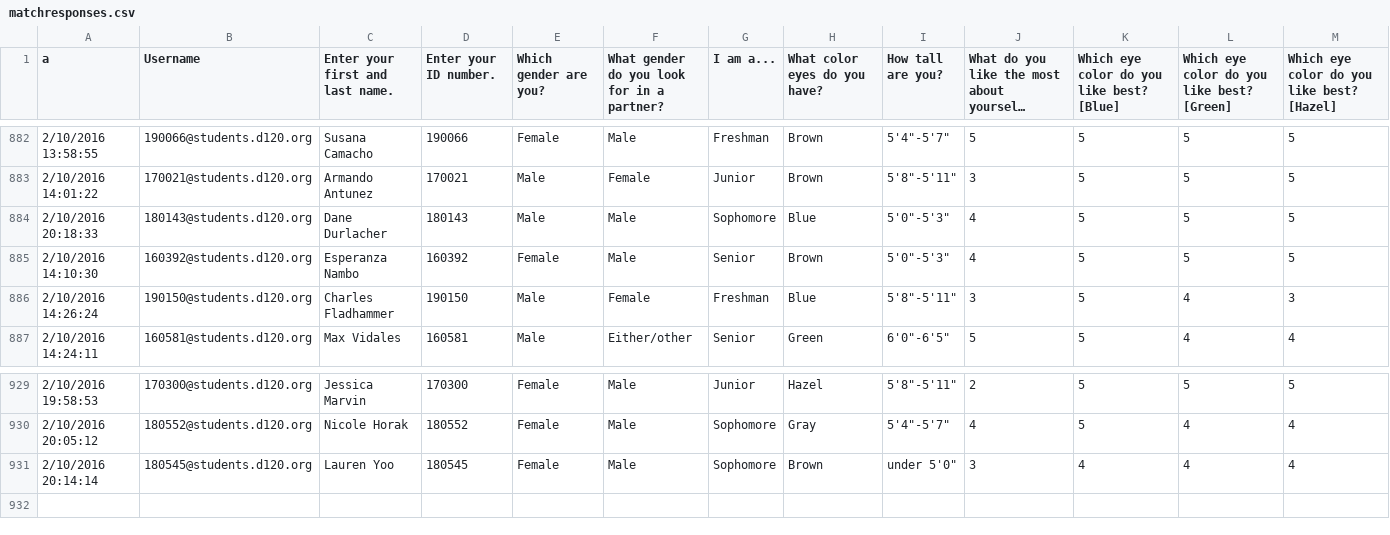
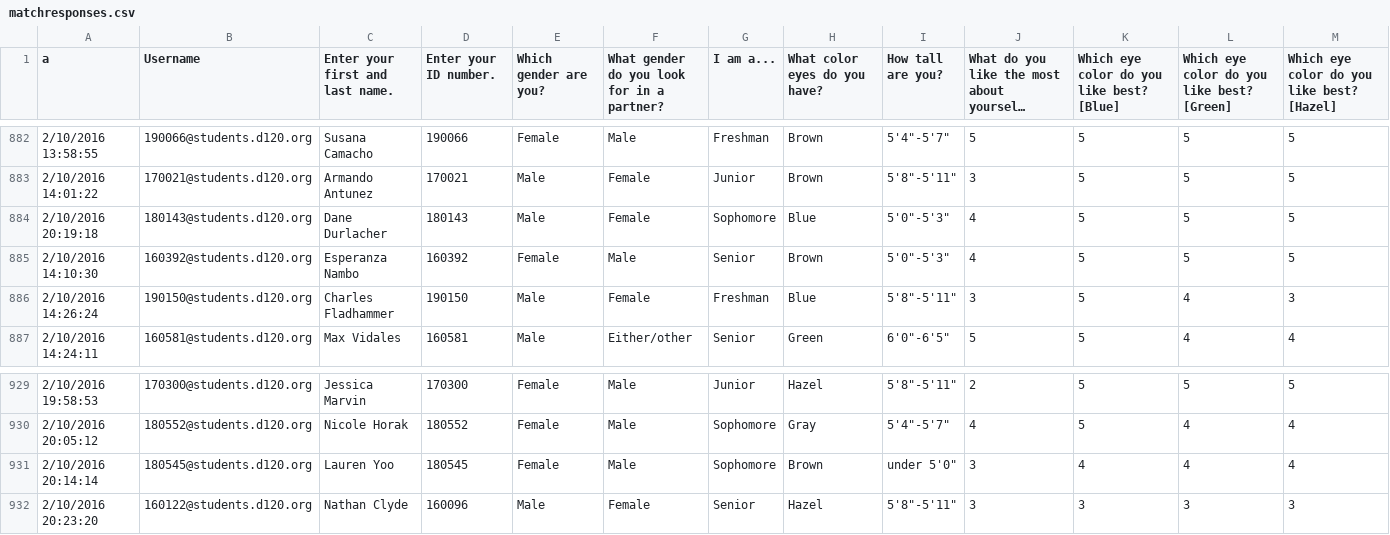
Before and after one commit to MHSByteClub/mhsbyteclub.github.io, a CSV file: matchresponses.csv, drawn as a sheet; only a part is shown, gaps mark what is left out; long unchanged cells end in …; rows hold the shown columns only; the diff names each change by its address in the sheet, - before the commit and + after, or states it on an @@ line.

Commit message:
updated matchresponses.csv

```diff
--- a/matchresponses.csv
+++ b/matchresponses.csv
-A884 (a): 2/10/2016 20:18:33
+A884 (a): 2/10/2016 20:19:18
-F884: Male
+F884: Female
+row 932: 2/10/2016 20:23:20 | 160122@students.d120.org | Nathan Clyde | 160096 | Male | Female | Senior | Hazel | 5'8"-5'11" | 3 | 3 | 3 | 3
```
